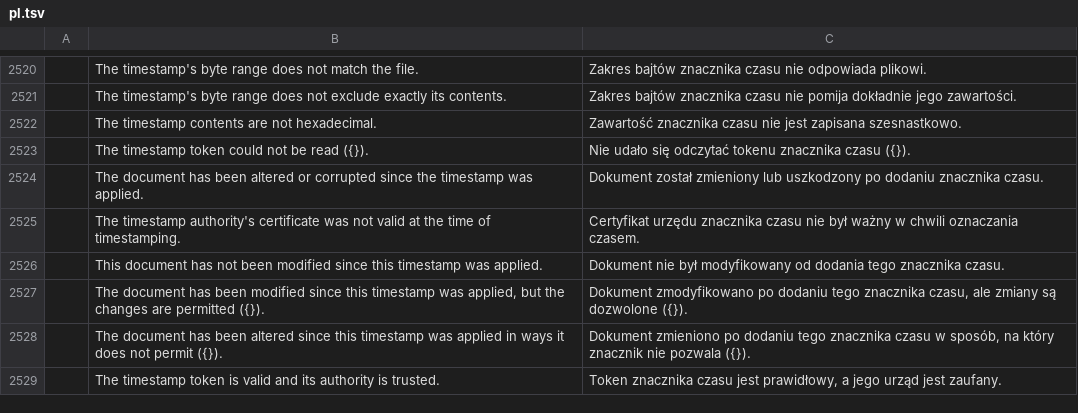
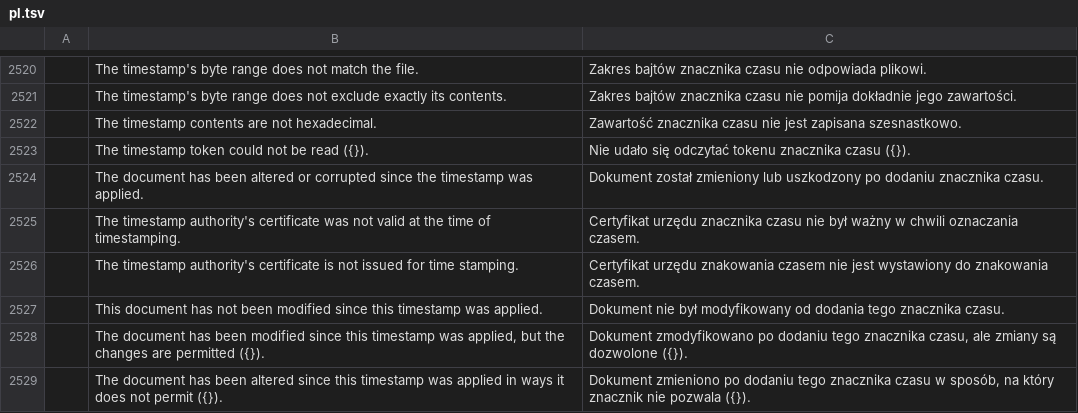
Before and after one commit to aiongg/pdfcraft, a TSV file: crates/ui-egui/src/i18n/pl.tsv, drawn as a sheet; only a part is shown, gaps mark what is left out; the shorter side is filled out with more unchanged rows; the diff names each change by its address in the sheet, - before the commit and + after, or states it on an @@ line.

```diff
--- a/crates/ui-egui/src/i18n/pl.tsv
+++ b/crates/ui-egui/src/i18n/pl.tsv
+row 2526:  | The timestamp authority's certificate is not issued for time stamping. | Certyfikat urzędu znakowania czasem nie jest wystawiony do znakowania czasem.
```
Also changed, not shown: crates/ui-egui/src/i18n/es.tsv, 3 other files.
